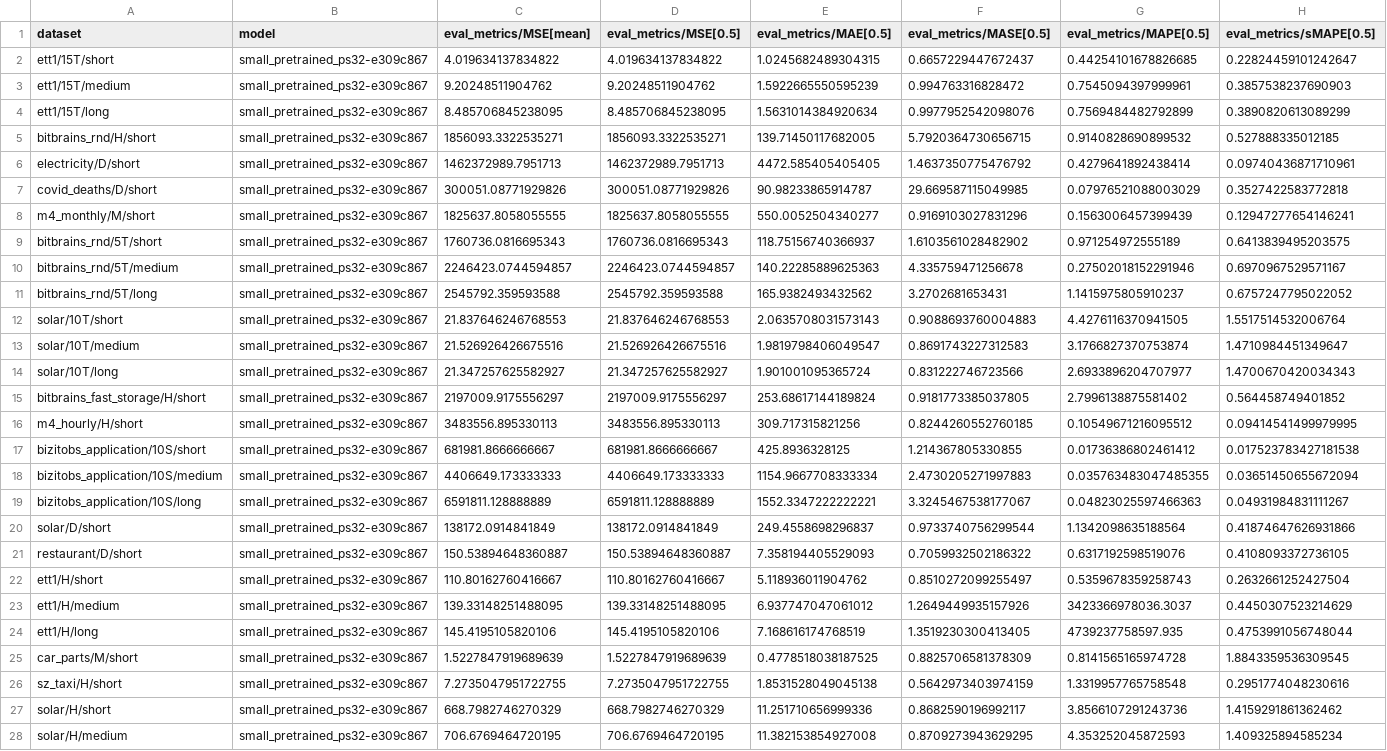
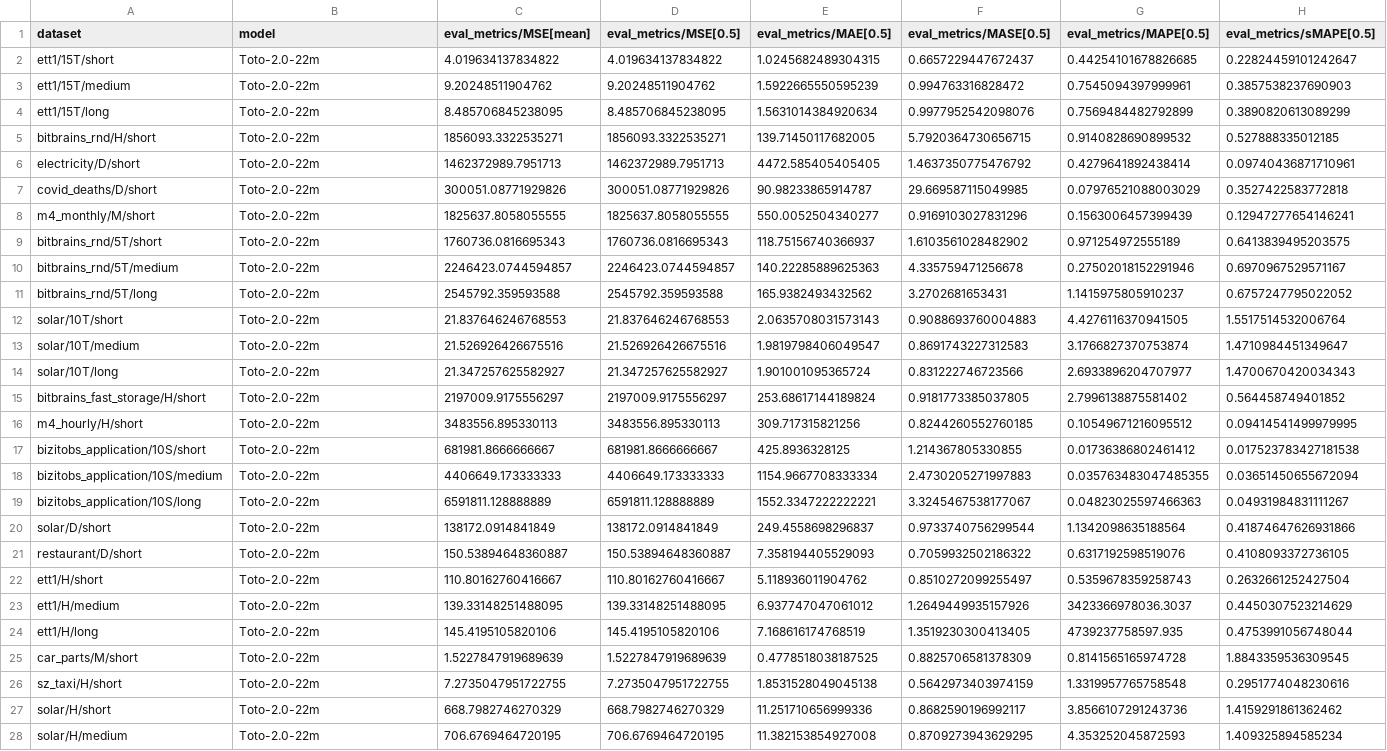
Before and after one commit to SalesforceAIResearch/gift-eval, a CSV file: results/Toto_2.0_22m/all_results.csv, drawn as a sheet; only a part is shown; the diff covers the shown part only; the diff names each change by its address in the sheet, - before the commit and + after, or states it on an @@ line.

```diff
--- a/results/Toto_2.0_22m/all_results.csv
+++ b/results/Toto_2.0_22m/all_results.csv
-B2:B28 (model): small_pretrained_ps32-e309c867
+B2:B28 (model): Toto-2.0-22m
```
Also changed, not shown: 70 edited cells elsewhere in this file, results/Toto_2.0_1B/all_results.csv, 3 other files.
